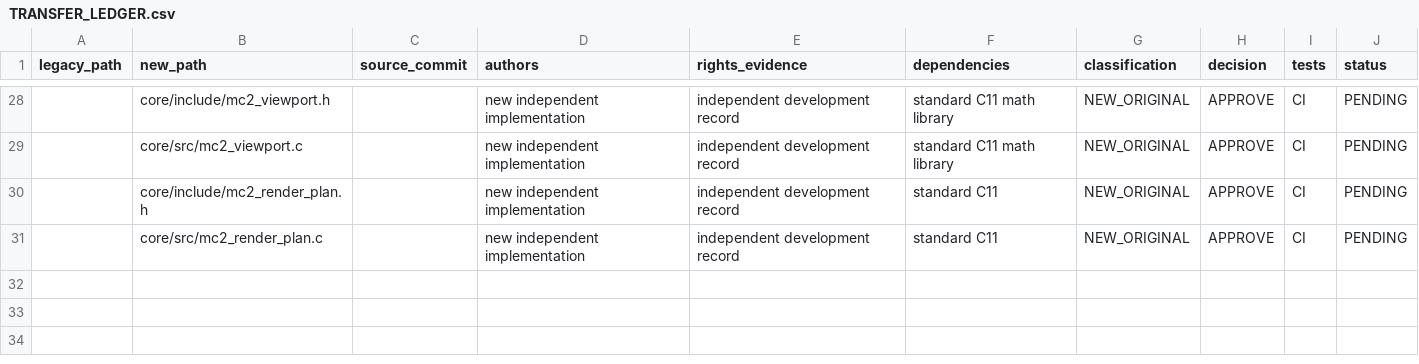
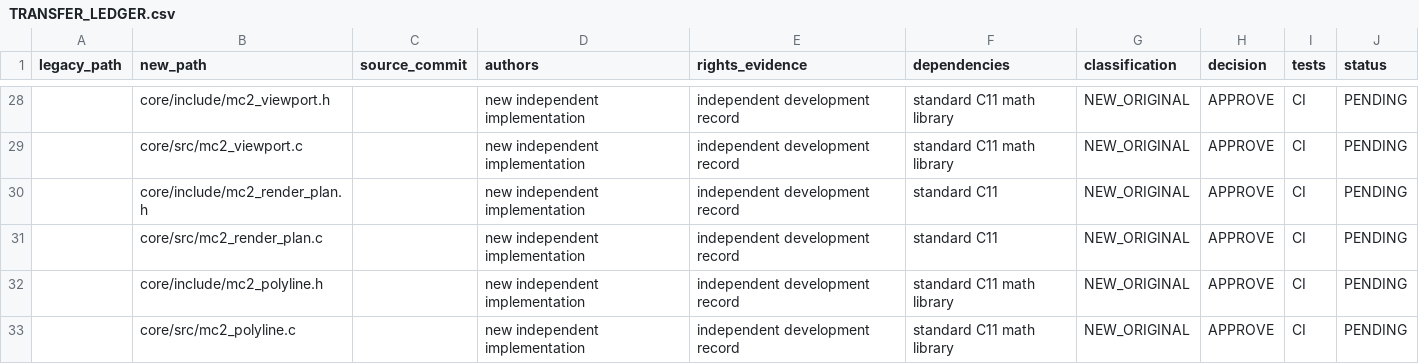
Before and after one commit to santiye2019-lab/MusaCAD, a CSV file: MusaCAD2/migration/TRANSFER_LEDGER.csv, drawn as a sheet; only a part is shown, gaps mark what is left out; the diff names each change by its address in the sheet, - before the commit and + after, or states it on an @@ line.

Commit message:
docs(musacad2): register original polyline implementation

```diff
--- a/MusaCAD2/migration/TRANSFER_LEDGER.csv
+++ b/MusaCAD2/migration/TRANSFER_LEDGER.csv
+row 32:  | core/include/mc2_polyline.h |  | new independent implementation | independent development record | standard C11 math library | NEW_ORIGINAL | APPROVE | CI | PENDING
+row 33:  | core/src/mc2_polyline.c |  | new independent implementation | independent development record | standard C11 math library | NEW_ORIGINAL | APPROVE | CI | PENDING
```
